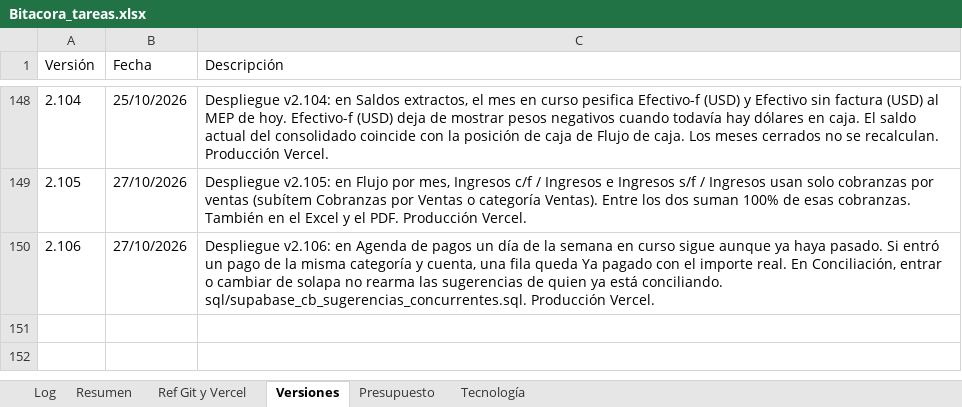
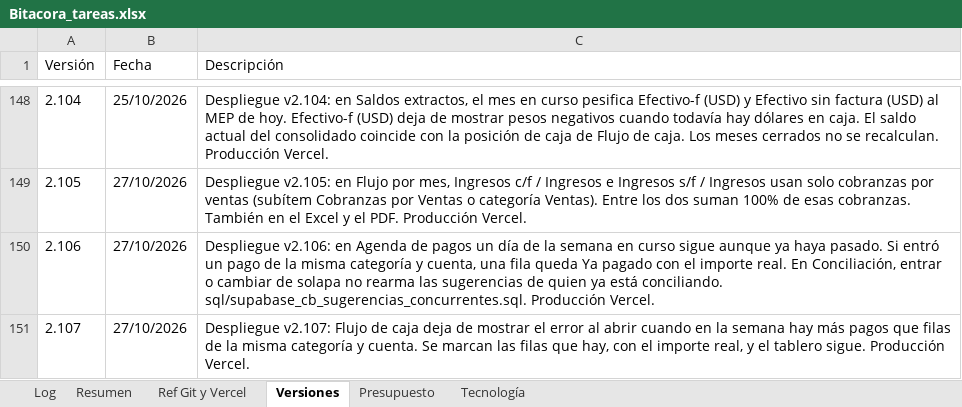
Before and after one commit to lucasbustosmartin-coder/fornitalia, an Excel workbook: Bitacora_tareas.xlsx, sheet Versiones, drawn as a sheet; only a part is shown, gaps mark what is left out; values as stored, in another font and other column widths than the file's, no borders; the diff names each change by its address in the sheet, - before the commit and + after, or states it on an @@ line.

```diff
--- a/Bitacora_tareas.xlsx (sheet Versiones)
+++ b/Bitacora_tareas.xlsx (sheet Versiones)
+row 151: 2.107 | 27/10/2026 | Despliegue v2.107: Flujo de caja deja de mostrar el error al abrir cuando en la semana hay más pagos que filas de la misma categoría y cuenta. Se marcan las filas que hay, con el importe real, y el tablero sigue. Producción Vercel.
```
Also changed, not shown: sheet Log, sheet Resumen, 6 other files.
